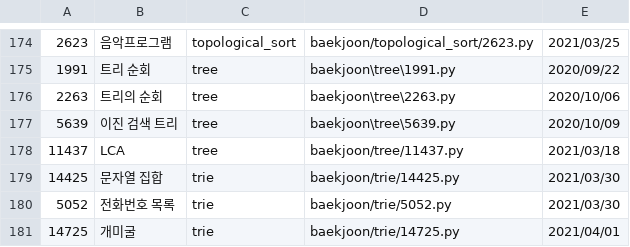
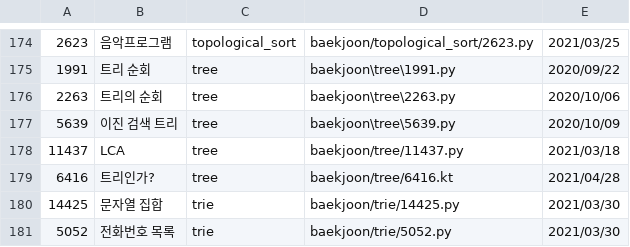
Before and after one commit to namhyun-gu/algorithm, a CSV file: scripts/cache.csv, drawn as a sheet; only a part is shown, gaps mark what is left out; the shorter side is filled out with more unchanged rows.

Commit message:
[baekjoon] Add today solution

```diff
--- a/scripts/cache.csv
+++ b/scripts/cache.csv
@@ -178,2 +178,3 @@
 11437,LCA,tree,baekjoon/tree/11437.py,2021/03/18
+6416,트리인가?,tree,baekjoon/tree/6416.kt,2021/04/28
 14425,문자열 집합,trie,baekjoon/trie/14425.py,2021/03/30
```
Also changed, not shown: 2 other files.
